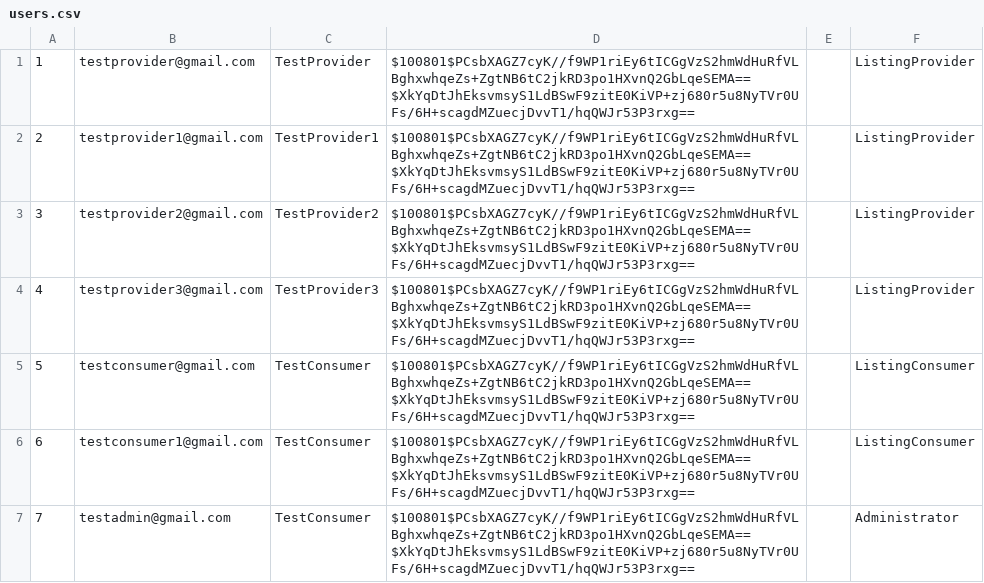
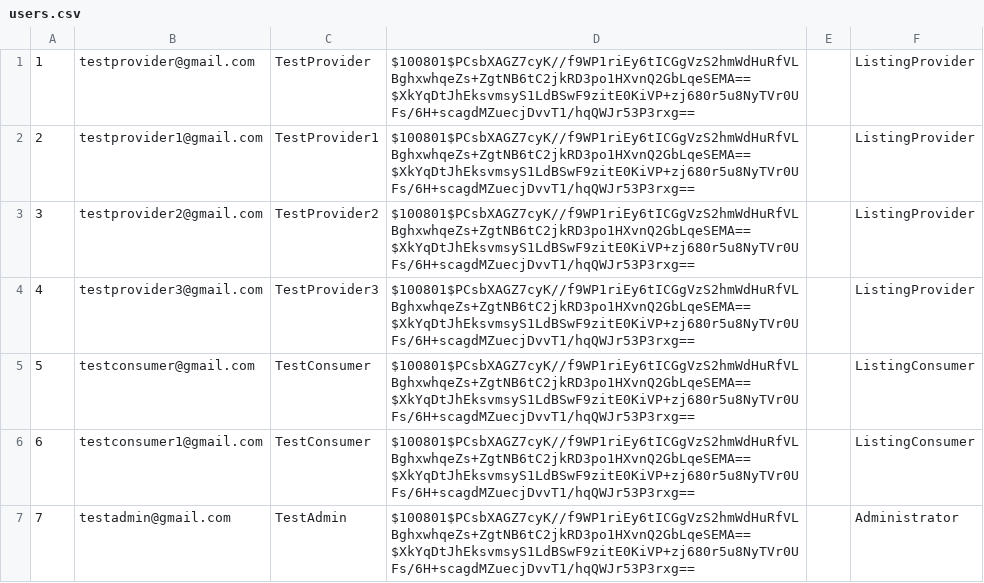
Before and after one commit to profjellybean/thesito, a CSV file: test_data/users.csv, drawn as a sheet; the diff names each change by its address in the sheet, - before the commit and + after, or states it on an @@ line.

Commit message:
[T] Fix admin test data username

```diff
--- a/test_data/users.csv
+++ b/test_data/users.csv
-C7: TestConsumer
+C7: TestAdmin
```
